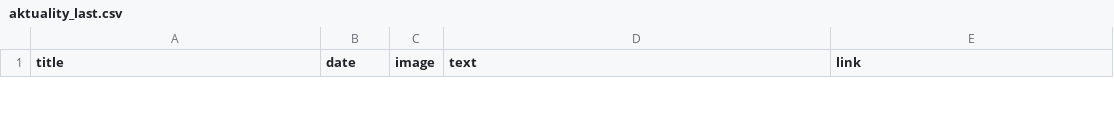
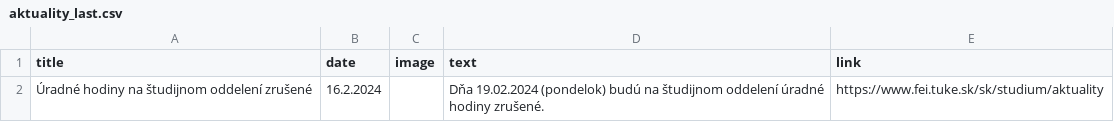
Before and after one commit to Isntalreadytakenusername/AktualityBot, a CSV file: aktuality_scrapers/aktuality_last.csv, drawn as a sheet; only a part is shown; the diff covers the shown part only; the diff names each change by its address in the sheet, - before the commit and + after, or states it on an @@ line.

```diff
--- a/aktuality_scrapers/aktuality_last.csv
+++ b/aktuality_scrapers/aktuality_last.csv
+row 2: Úradné hodiny na študijnom oddelení zrušené | 16.2.2024 |  | Dňa 19.02.2024 (pondelok) budú na študijnom oddelení úradné hodiny zrušené. | https://www.fei.tuke.sk/sk/studium/aktuality
```
Also changed, not shown: 1 removed row elsewhere in this file, aktuality_scrapers/History.csv, aktuality_scrapers/aktuality.csv, 7 other files.
